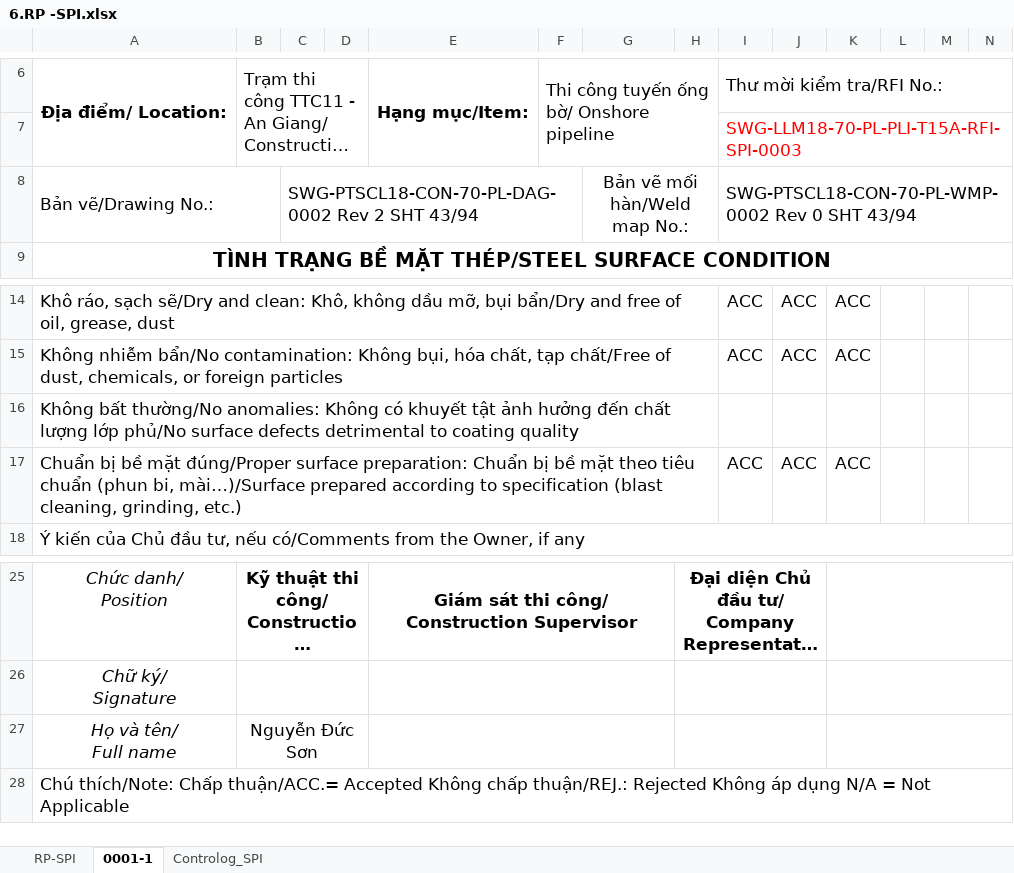
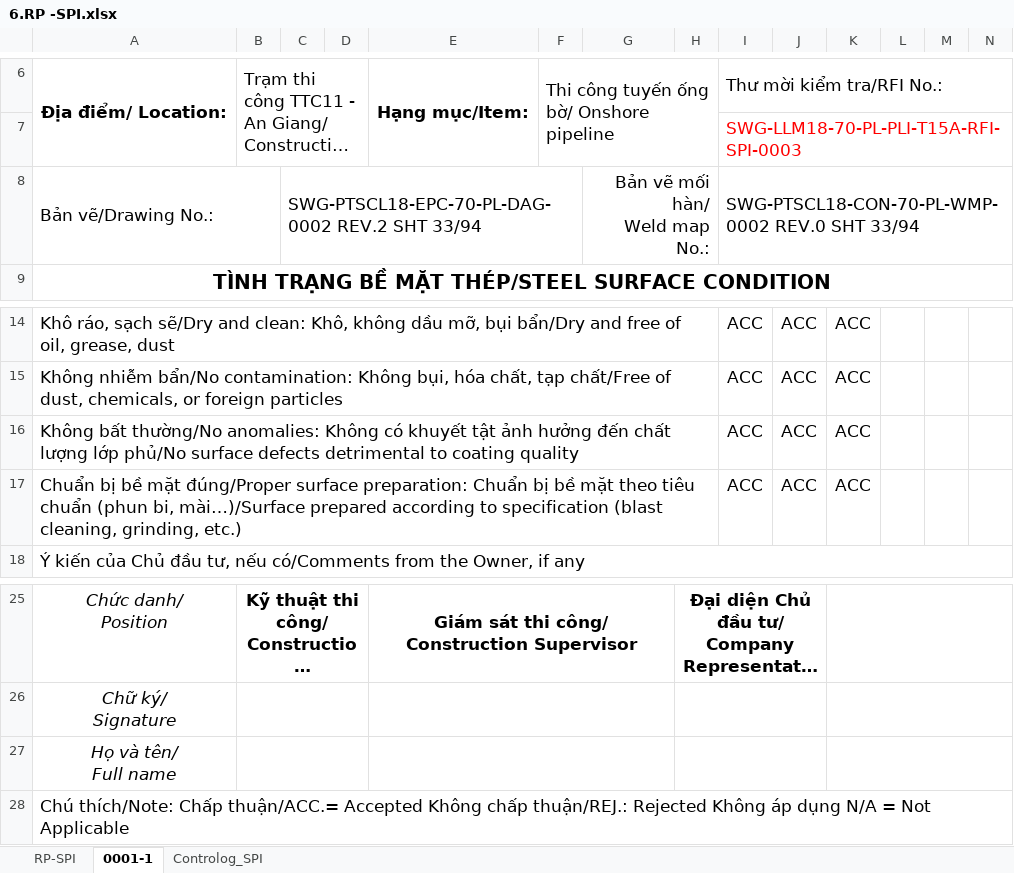
Before and after one commit to letruong28491-dotcom/Fome-rp-rfi-block-b, an Excel workbook: Fome_Sites/TTC11/RP/6.RP -SPI.xlsx, sheet 0001-1, drawn as a sheet; only a part is shown, gaps mark what is left out; long unchanged cells end in …; values as stored, in another font and other column widths than the file's, no borders; charts and pictures not drawn; removed rows and columns are numbered as before the commit, all else as after; rows hold the shown columns only; ↵ is a line break in a cell; the diff names each change by its address in the sheet, - before the commit and + after, or states it on an @@ line.

```diff
--- a/Fome_Sites/TTC11/RP/6.RP -SPI.xlsx (sheet 0001-1)
+++ b/Fome_Sites/TTC11/RP/6.RP -SPI.xlsx (sheet 0001-1)
-C8: SWG-PTSCL18-CON-70-PL-DAG-0002 Rev 2 SHT 43/94
+C8: SWG-PTSCL18-EPC-70-PL-DAG-0002 REV.2 SHT 33/94
-G8: Bản vẽ mối hàn/Weld map No.:
+G8: Bản vẽ mối hàn/ ↵ Weld map No.:
-G8 alignment: center
+G8 alignment: right
-I8: SWG-PTSCL18-CON-70-PL-WMP-0002 Rev 0 SHT 43/94
+I8: SWG-PTSCL18-CON-70-PL-WMP-0002 REV.0 SHT 33/94
-row 16: Không bất thường/No anomalies: Không có khuyết tật ảnh hưởng đến chất lượng lớp phủ/No surface defects detrimental to coating quality
+row 16: Không bất thường/No anomalies: Không có khuyết tật ảnh hưởng đến chất lượng lớp phủ/No surface defects detrimental to coating quality |  |  |  |  |  |  |  | ACC | ACC | ACC
-B27: Nguyễn Đức Sơn
+B27: (empty)
```
Also changed, not shown: sheet RP-SPI, charts or pictures, Fome_Sites/TTC11/RP/10.RP -MTR.xlsx, Fome_Sites/TTC11/RP/2.RP -FUR.xlsx, 11 other files.
